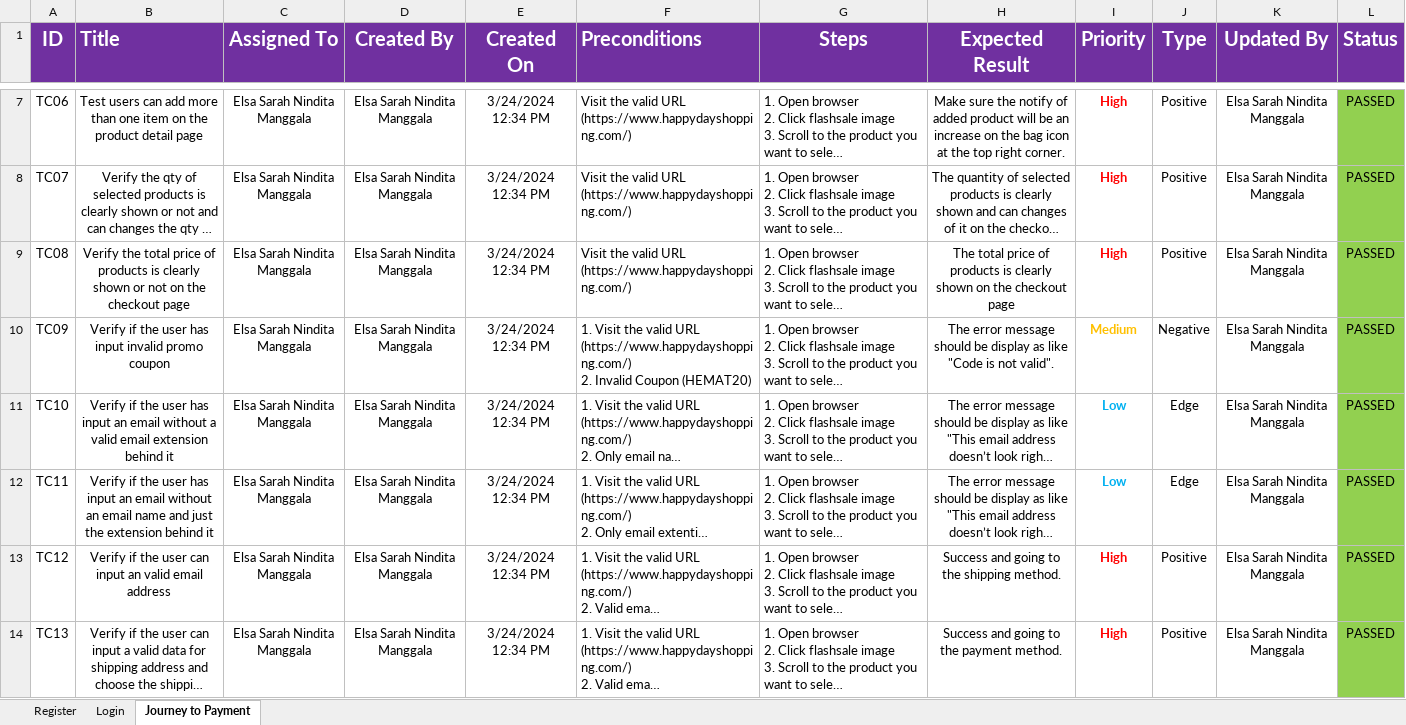
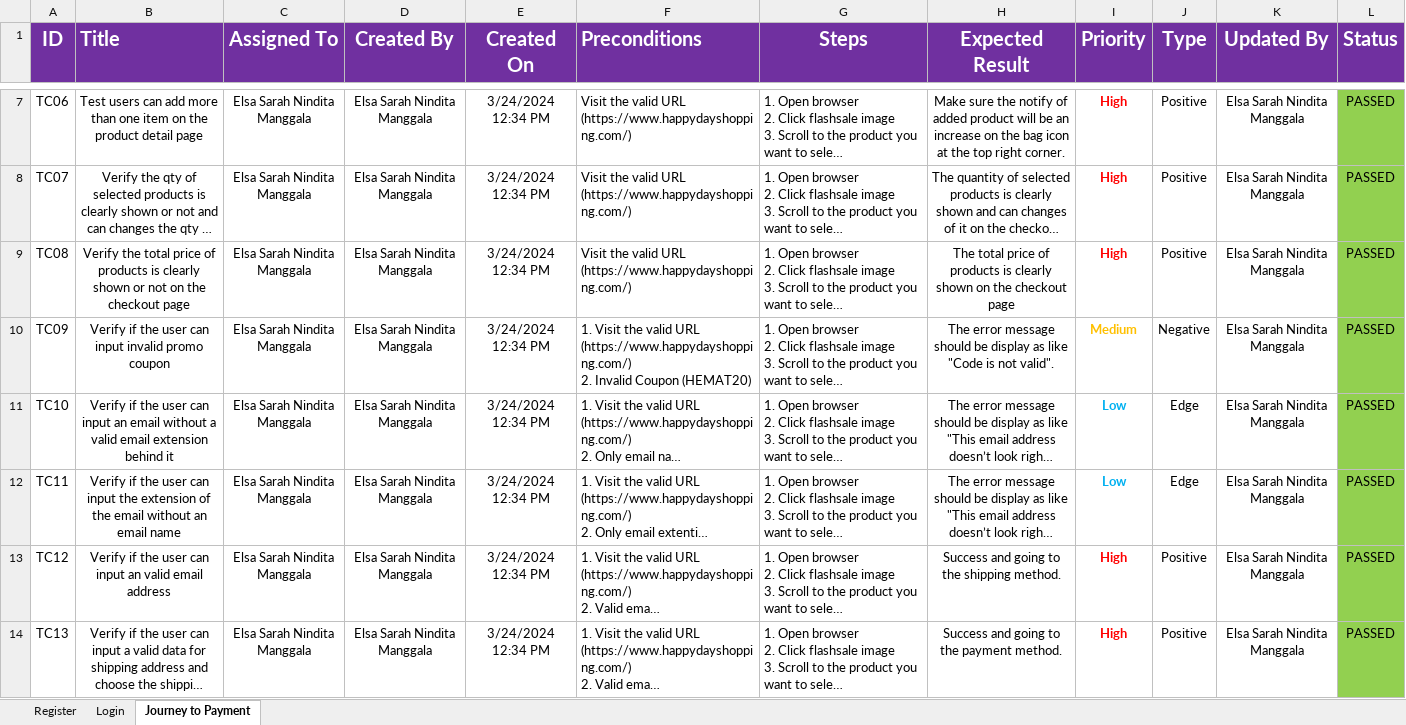
Before and after one commit to elsarnm/Test_Indosat, an Excel workbook: Test Case Payment Journey.xlsx, sheet Journey to Payment, drawn as a sheet; only a part is shown, gaps mark what is left out; long unchanged cells end in …; values as stored, in another font and other column widths than the file's, no borders; the diff names each change by its address in the sheet, - before the commit and + after, or states it on an @@ line.

```diff
--- a/Test Case Payment Journey.xlsx (sheet Journey to Payment)
+++ b/Test Case Payment Journey.xlsx (sheet Journey to Payment)
-B10 (Title): …the user has input invalid…
+B10 (Title): …the user can input invalid…
-B11 (Title): …the user has input an…
+B11 (Title): …the user can input an…
-B12 (Title): …the user has input an email without an email name and just the extension behind it
+B12 (Title): …the user can input the extension of the email without an email name
```
Also changed, not shown: 10 other files.
